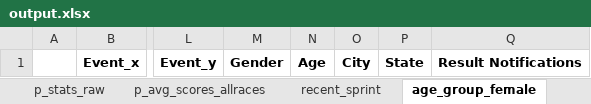
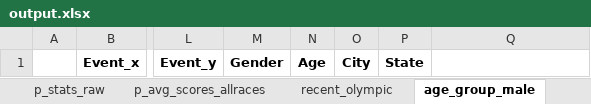
Before and after one commit to heatherbaier/tri-scraper, an Excel workbook: example_outputs/output.xlsx, sheet age_group_male, drawn as a sheet; only a part is shown, gaps mark what is left out; values as stored, in another font and other column widths than the file's, no borders; the diff names each change by its address in the sheet, - before the commit and + after, or states it on an @@ line.

```diff
--- a/example_outputs/output.xlsx (sheet age_group_male)
+++ b/example_outputs/output.xlsx (sheet age_group_male)
-sheet tab: recent_sprint
+sheet tab: recent_olympic
-sheet tab: age_group_female
+sheet tab: age_group_male
-Q1: Result Notifications
+Q1: (empty)
```
Also changed, not shown: sheet p_stats_raw, sheet p_avg_scores_allraces, sheet recent_olympic, 7 other files.
